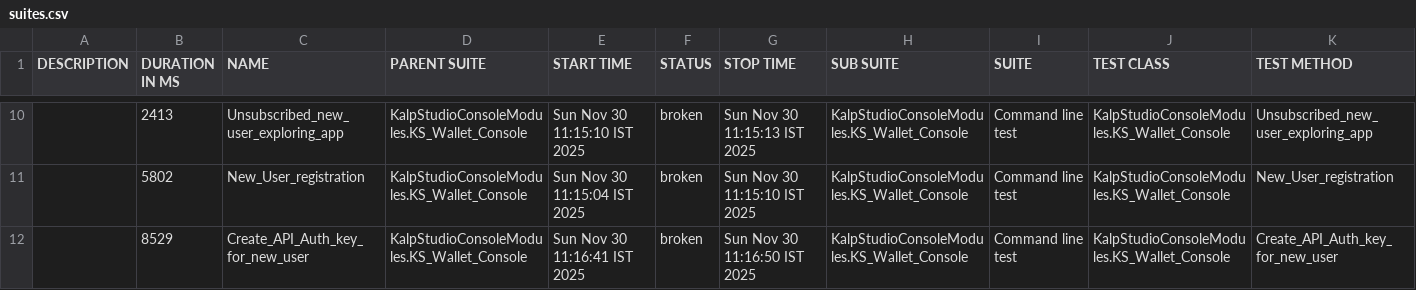
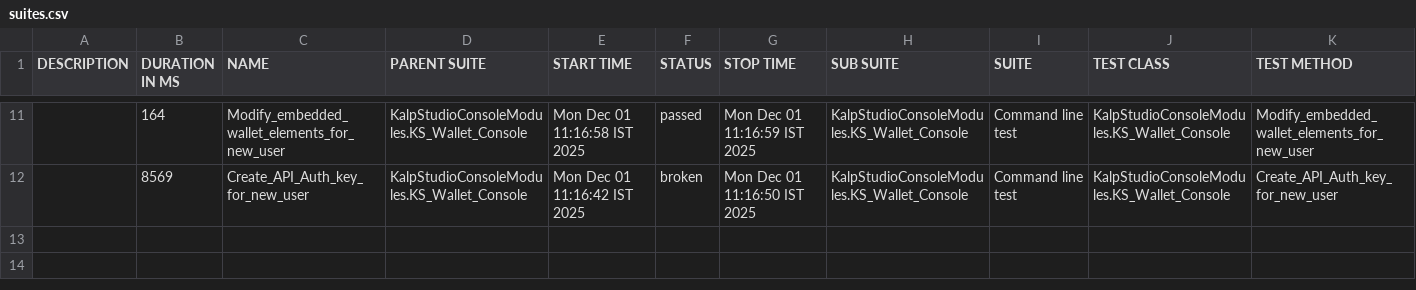
Before and after one commit to shahabp2e/Kalp-automation-allure-report, a CSV file: data/suites.csv, drawn as a sheet; only a part is shown, gaps mark what is left out; the diff covers the shown part only.

```diff
--- a/data/suites.csv
+++ b/data/suites.csv
@@ -10,3 +11,2 @@
-"","2413","Unsubscribed_new_user_exploring_app","KalpStudioConsoleModules.KS_Wallet_Console","Sun Nov 30 11:15:10 IST 2025","broken","Sun Nov 30 11:15:13 IST 2025","KalpStudioConsoleModules.KS_Wallet_Console","Command line test","KalpStudioConsoleModules.KS_Wallet_Console","Unsubscribed_new_user_exploring_app"
-"","5802","New_User_registration","KalpStudioConsoleModules.KS_Wallet_Console","Sun Nov 30 11:15:04 IST 2025","broken","Sun Nov 30 11:15:10 IST 2025","KalpStudioConsoleModules.KS_Wallet_Console","Command line test","KalpStudioConsoleModules.KS_Wallet_Console","New_User_registration"
-"","8529","Create_API_Auth_key_for_new_user","KalpStudioConsoleModules.KS_Wallet_Console","Sun Nov 30 11:16:41 IST 2025","broken","Sun Nov 30 11:16:50 IST 2025","KalpStudioConsoleModules.KS_Wallet_Console","Command line test","KalpStudioConsoleModules.KS_Wallet_Console","Create_API_Auth_key_for_new_user"
+"","164","Modify_embedded_wallet_elements_for_new_user","KalpStudioConsoleModules.KS_Wallet_Console","Mon Dec 01 11:16:58 IST 2025","passed","Mon Dec 01 11:16:59 IST 2025","KalpStudioConsoleModules.KS_Wallet_Console","Command line test","KalpStudioConsoleModules.KS_Wallet_Console","Modify_embedded_wallet_elements_for_new_user"
+"","8569","Create_API_Auth_key_for_new_user","KalpStudioConsoleModules.KS_Wallet_Console","Mon Dec 01 11:16:42 IST 2025","broken","Mon Dec 01 11:16:50 IST 2025","KalpStudioConsoleModules.KS_Wallet_Console","Command line test","KalpStudioConsoleModules.KS_Wallet_Console","Create_API_Auth_key_for_new_user"
```
Also changed, not shown: 2 added rows, 1 removed row and 29 edited cells elsewhere in this file, 37 other files.
